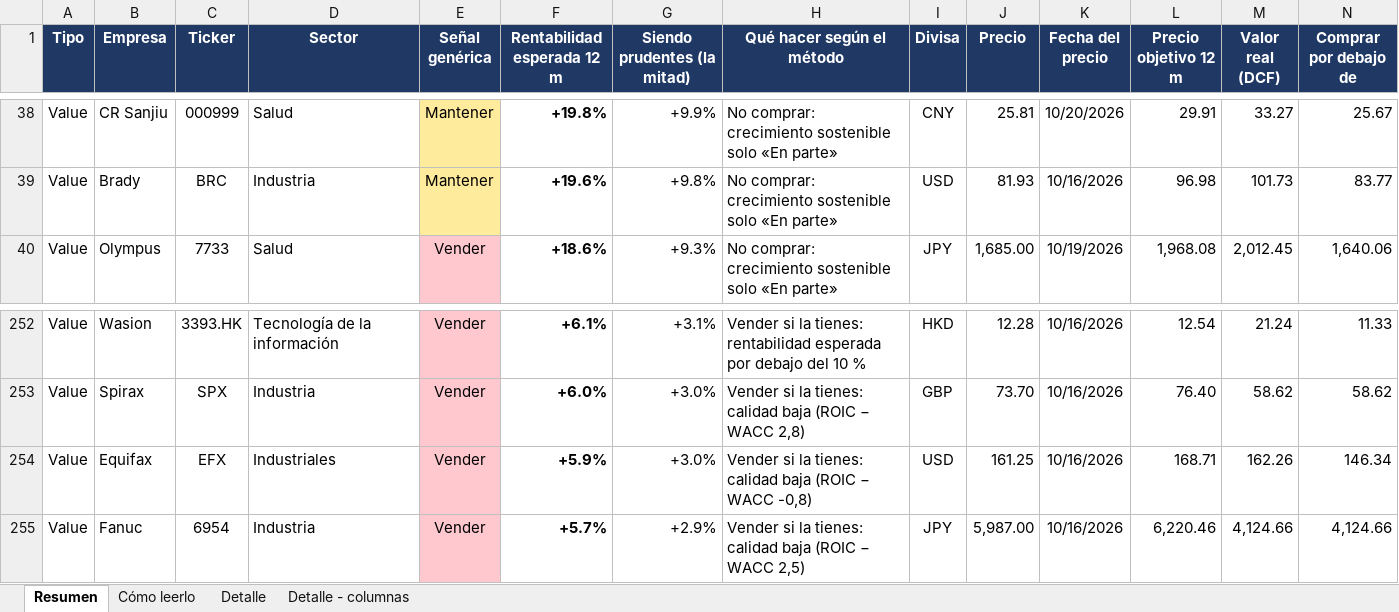
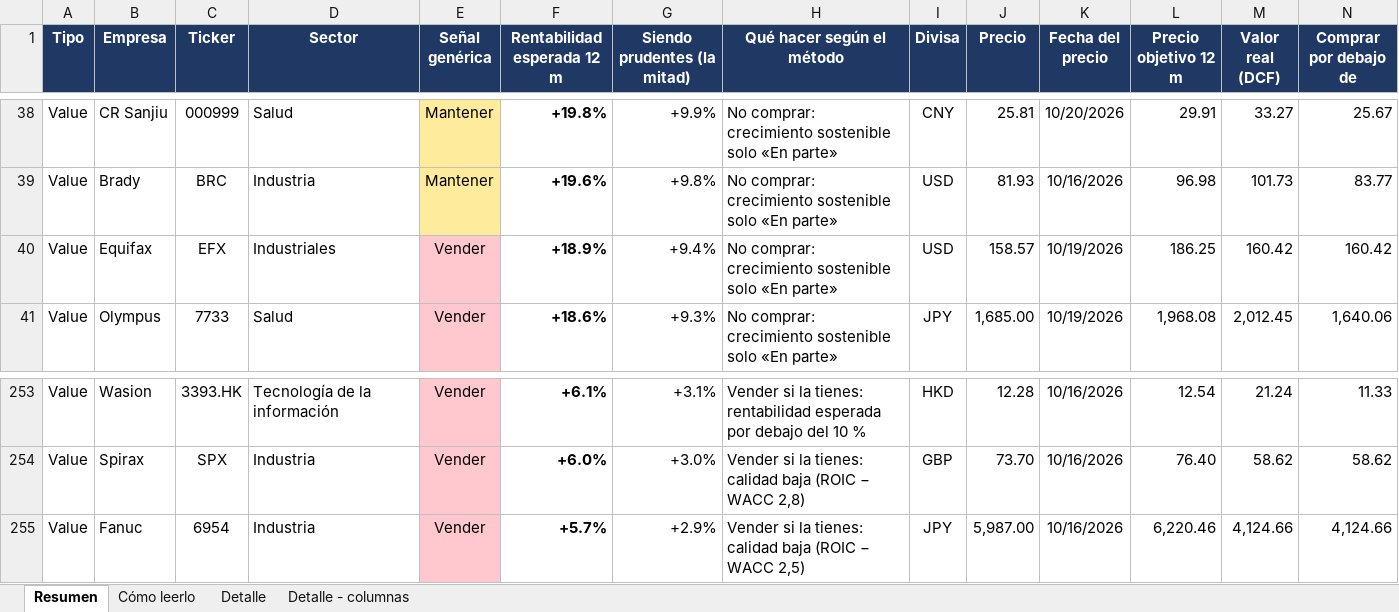
Before and after one commit to HotisS/analisis-inversion, an Excel workbook: seguimiento.xlsx, sheet Resumen, drawn as a sheet; only a part is shown, gaps mark what is left out; values as stored, in another font and other column widths than the file's, no borders; removed rows and columns are numbered as before the commit, all else as after; rows hold the shown columns only; the diff names each change by its address in the sheet, - before the commit and + after, or states it on an @@ line.

```diff
--- a/seguimiento.xlsx (sheet Resumen)
+++ b/seguimiento.xlsx (sheet Resumen)
+row 40: Value | Equifax | EFX | Industriales | Vender | +18.9% | +9.4% | No comprar: crecimiento sostenible solo «En parte» | USD | 158.57 | 10/19/2026 | 186.25 | 160.42 | 160.42
-row 254: Value | Equifax | EFX | Industriales | Vender | +5.9% | +3.0% | Vender si la tienes: calidad baja (ROIC − WACC -0,8) | USD | 161.25 | 10/16/2026 | 168.71 | 162.26 | 146.34
```
Also changed, not shown: sheet Detalle, 25 other files.
